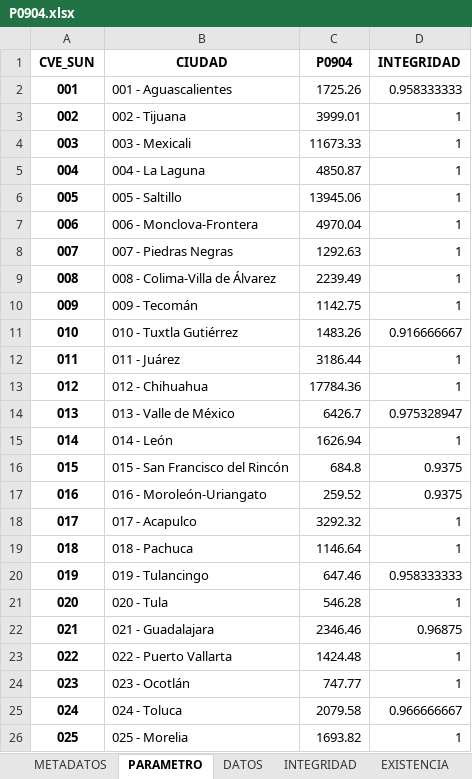
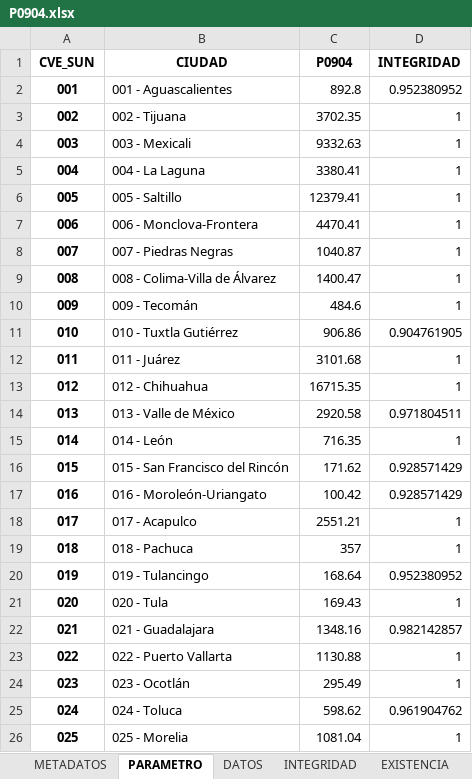
Before and after one commit to INECC-PCCS/01_Dmine, an Excel workbook: 09_BienesAmbientalesYServiciosPublicos/P0904/P0904.xlsx, sheet PARAMETRO, drawn as a sheet; only a part is shown; values as stored, in another font and other column widths than the file's, no borders; the diff covers the shown part only; the diff names each change by its address in the sheet, - before the commit and + after, or states it on an @@ line.

```diff
--- a/09_BienesAmbientalesYServiciosPublicos/P0904/P0904.xlsx (sheet PARAMETRO)
+++ b/09_BienesAmbientalesYServiciosPublicos/P0904/P0904.xlsx (sheet PARAMETRO)
-C2 (P0904): 1725.26
+C2 (P0904): 892.8
-D2 (INTEGRIDAD): 0.958333333
+D2 (INTEGRIDAD): 0.952380952
-C3 (P0904): 3999.01
+C3 (P0904): 3702.35
-C4 (P0904): 11673.33
+C4 (P0904): 9332.63
-C5 (P0904): 4850.87
+C5 (P0904): 3380.41
-C6 (P0904): 13945.06
+C6 (P0904): 12379.41
-C7 (P0904): 4970.04
+C7 (P0904): 4470.41
-C8 (P0904): 1292.63
+C8 (P0904): 1040.87
-C9 (P0904): 2239.49
+C9 (P0904): 1400.47
-C10 (P0904): 1142.75
+C10 (P0904): 484.6
-C11 (P0904): 1483.26
+C11 (P0904): 906.86
-D11 (INTEGRIDAD): 0.916666667
+D11 (INTEGRIDAD): 0.904761905
-C12 (P0904): 3186.44
+C12 (P0904): 3101.68
-C13 (P0904): 17784.36
+C13 (P0904): 16715.35
-C14 (P0904): 6426.7
+C14 (P0904): 2920.58
-D14 (INTEGRIDAD): 0.975328947
+D14 (INTEGRIDAD): 0.971804511
-C15 (P0904): 1626.94
+C15 (P0904): 716.35
-C16 (P0904): 684.8
+C16 (P0904): 171.62
-D16:D17 (INTEGRIDAD): 0.9375
+D16:D17 (INTEGRIDAD): 0.928571429
-C17 (P0904): 259.52
+C17 (P0904): 100.42
-C18 (P0904): 3292.32
+C18 (P0904): 2551.21
-C19 (P0904): 1146.64
+C19 (P0904): 357
-C20 (P0904): 647.46
+C20 (P0904): 168.64
-D20 (INTEGRIDAD): 0.958333333
+D20 (INTEGRIDAD): 0.952380952
-C21 (P0904): 546.28
+C21 (P0904): 169.43
-C22 (P0904): 2346.46
+C22 (P0904): 1348.16
-D22 (INTEGRIDAD): 0.96875
+D22 (INTEGRIDAD): 0.982142857
-C23 (P0904): 1424.48
+C23 (P0904): 1130.88
-C24 (P0904): 747.77
+C24 (P0904): 295.49
-C25 (P0904): 2079.58
+C25 (P0904): 598.62
-D25 (INTEGRIDAD): 0.966666667
+D25 (INTEGRIDAD): 0.961904762
-C26 (P0904): 1693.82
+C26 (P0904): 1081.04
```
Also changed, not shown: 124 edited cells elsewhere in this sheet, sheet DATOS, sheet EXISTENCIA, sheet INTEGRIDAD, sheet METADATOS, charts or pictures, 00_Parametros/CatalogoParametros.xlsx, 09_BienesAmbientalesYServiciosPublicos/P0907/P0907.xlsx, 15 other files.
